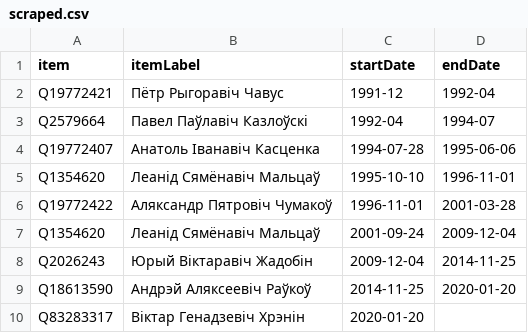
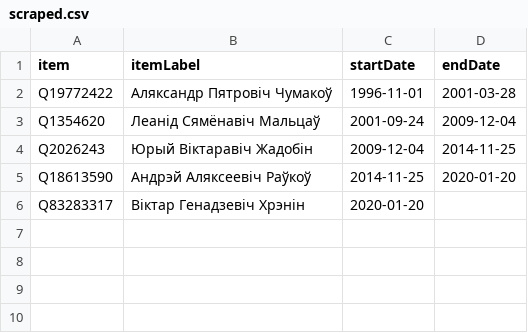
Before and after one commit to every-politician-scrapers/belarus-ministers, a CSV file: sources/defence-bywiki/scraped.csv, drawn as a sheet; the diff names each change by its address in the sheet, - before the commit and + after, or states it on an @@ line.

Commit message:
Compare external sources to Wikidata

```diff
--- a/sources/defence-bywiki/scraped.csv
+++ b/sources/defence-bywiki/scraped.csv
-row 2: Q19772421 | Пётр Рыгоравіч Чавус | 1991-12 | 1992-04
-row 3: Q2579664 | Павел Паўлавіч Казлоўскі | 1992-04 | 1994-07
-row 4: Q19772407 | Анатоль Іванавіч Касценка | 1994-07-28 | 1995-06-06
-row 5: Q1354620 | Леанід Сямёнавіч Мальцаў | 1995-10-10 | 1996-11-01
```
Also changed, not shown: data/wikidata.csv, sources/4th-deputies/diff.csv, 8 other files.
